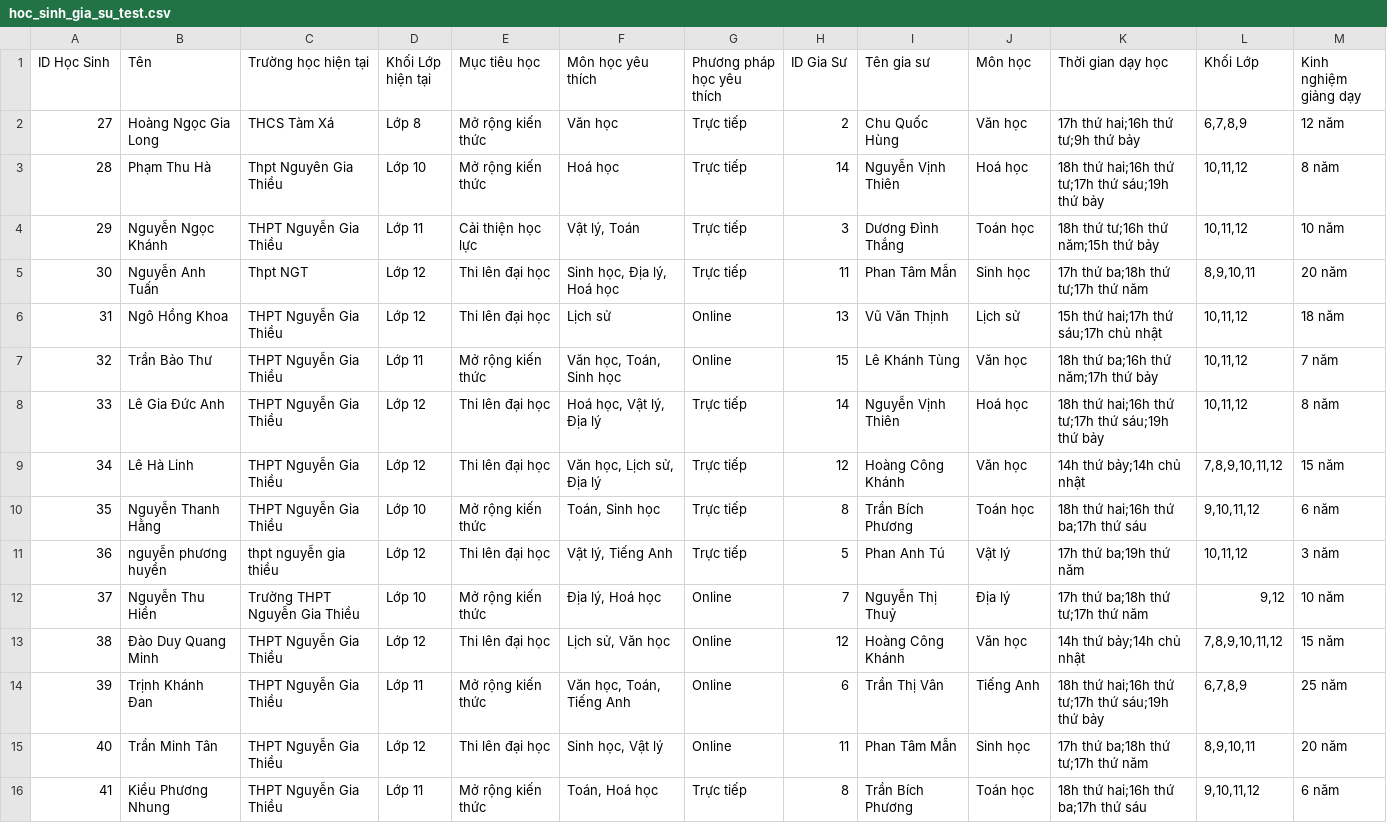
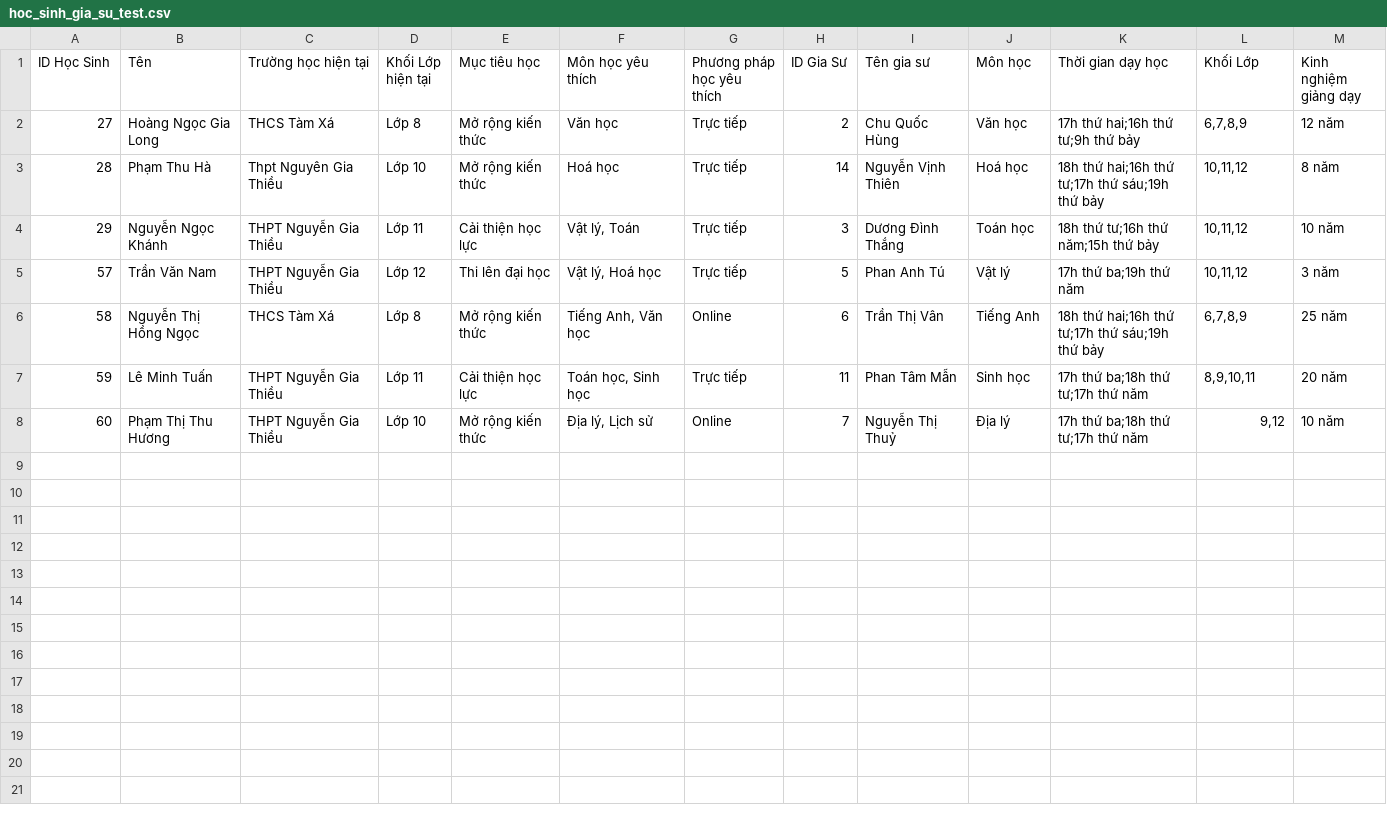
Before and after one commit to TranBang5/CDCN-Final, a CSV file: data/hoc_sinh_gia_su_test.csv, drawn as a sheet.

```diff
--- a/data/hoc_sinh_gia_su_test.csv
+++ b/data/hoc_sinh_gia_su_test.csv
@@ -4,13 +4,5 @@ ID Học Sinh,Tên,Trường học hiện tại,Khối Lớp hiện tại,Mục
 29,Nguyễn Ngọc Khánh,THPT Nguyễn Gia Thiều,Lớp 11,Cải thiện học lực,"Vật lý, Toán",Trực tiếp,3,Dương Đình Thắng,Toán học,"18h thứ tư;16h thứ năm;15h thứ bảy","10,11,12",10 năm
-30,Nguyễn Anh Tuấn,Thpt NGT,Lớp 12,Thi lên đại học,"Sinh học, Địa lý, Hoá học",Trực tiếp,11,Phan Tâm Mẫn,Sinh học,"17h thứ ba;18h thứ tư;17h thứ năm","8,9,10,11",20 năm
-31,Ngô Hồng Khoa,THPT Nguyễn Gia Thiều,Lớp 12,Thi lên đại học,Lịch sử,Online,13,Vũ Văn Thịnh,Lịch sử,"15h thứ hai;17h thứ sáu;17h chủ nhật","10,11,12",18 năm
-32,Trần Bảo Thư,THPT Nguyễn Gia Thiều,Lớp 11,Mở rộng kiến thức,"Văn học, Toán, Sinh học",Online,15,Lê Khánh Tùng,Văn học,"18h thứ ba;16h thứ năm;17h thứ bảy","10,11,12",7 năm
-33,Lê Gia Đức Anh,THPT Nguyễn Gia Thiều,Lớp 12,Thi lên đại học,"Hoá học, Vật lý, Địa lý",Trực tiếp,14,Nguyễn Vịnh Thiên,Hoá học,"18h thứ hai;16h thứ tư;17h thứ sáu;19h thứ bảy","10,11,12",8 năm
-34,Lê Hà Linh,THPT Nguyễn Gia Thiều,Lớp 12,Thi lên đại học,"Văn học, Lịch sử, Địa lý",Trực tiếp,12,Hoàng Công Khánh,Văn học,"14h thứ bảy;14h chủ nhật","7,8,9,10,11,12",15 năm
-35,Nguyễn Thanh Hằng,THPT Nguyễn Gia Thiều,Lớp 10,Mở rộng kiến thức,"Toán, Sinh học",Trực tiếp,8,Trần Bích Phương,Toán học,"18h thứ hai;16h thứ ba;17h thứ sáu","9,10,11,12",6 năm
-36,nguyễn phương huyền,thpt nguyễn gia thiều,Lớp 12,Thi lên đại học,"Vật lý, Tiếng Anh",Trực tiếp,5,Phan Anh Tú,Vật lý,"17h thứ ba;19h thứ năm","10,11,12",3 năm
-37,Nguyễn Thu Hiền,Trường THPT Nguyễn Gia Thiều,Lớp 10,Mở rộng kiến thức,"Địa lý, Hoá học",Online,7,Nguyễn Thị Thuỷ,Địa lý,"17h thứ ba;18h thứ tư;17h thứ năm","9,12",10 năm
-38,Đào Duy Quang Minh,THPT Nguyễn Gia Thiều,Lớp 12,Thi lên đại học,"Lịch sử, Văn học",Online,12,Hoàng Công Khánh,Văn học,"14h thứ bảy;14h chủ nhật","7,8,9,10,11,12",15 năm
-39,Trịnh Khánh Đan,THPT Nguyễn Gia Thiều,Lớp 11,Mở rộng kiến thức,"Văn học, Toán, Tiếng Anh",Online,6,Trần Thị Vân,Tiếng Anh,"18h thứ hai;16h thứ tư;17h thứ sáu;19h thứ bảy","6,7,8,9",25 năm
-40,Trần Minh Tân,THPT Nguyễn Gia Thiều,Lớp 12,Thi lên đại học,"Sinh học, Vật lý",Online,11,Phan Tâm Mẫn,Sinh học,"17h thứ ba;18h thứ tư;17h thứ năm","8,9,10,11",20 năm
-41,Kiều Phương Nhung,THPT Nguyễn Gia Thiều,Lớp 11,Mở rộng kiến thức,"Toán, Hoá học",Trực tiếp,8,Trần Bích Phương,Toán học,"18h thứ hai;16h thứ ba;17h thứ sáu","9,10,11,12",6 năm
+57,"Trần Văn Nam","THPT Nguyễn Gia Thiều","Lớp 12","Thi lên đại học","Vật lý, Hoá học",Trực tiếp,5,Phan Anh Tú,Vật lý,"17h thứ ba;19h thứ năm","10,11,12",3 năm
+58,"Nguyễn Thị Hồng Ngọc","THCS Tàm Xá","Lớp 8","Mở rộng kiến thức","Tiếng Anh, Văn học",Online,6,Trần Thị Vân,Tiếng Anh,"18h thứ hai;16h thứ tư;17h thứ sáu;19h thứ bảy","6,7,8,9",25 năm
+59,"Lê Minh Tuấn","THPT Nguyễn Gia Thiều","Lớp 11","Cải thiện học lực","Toán học, Sinh học",Trực tiếp,11,Phan Tâm Mẫn,Sinh học,"17h thứ ba;18h thứ tư;17h thứ năm","8,9,10,11",20 năm
+60,"Phạm Thị Thu Hương","THPT Nguyễn Gia Thiều","Lớp 10","Mở rộng kiến thức","Địa lý, Lịch sử",Online,7,Nguyễn Thị Thuỷ,Địa lý,"17h thứ ba;18h thứ tư;17h thứ năm","9,12",10 năm
```
Also changed, not shown: data/hoc_sinh_tai_lieu_test.csv, data/hoc_sinh_trung_tam_test.csv, 6 other files.
